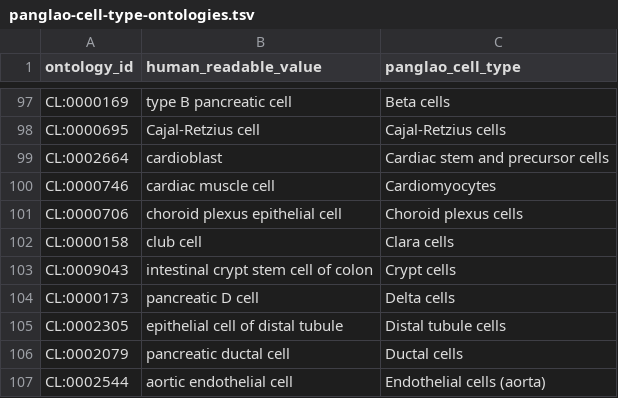
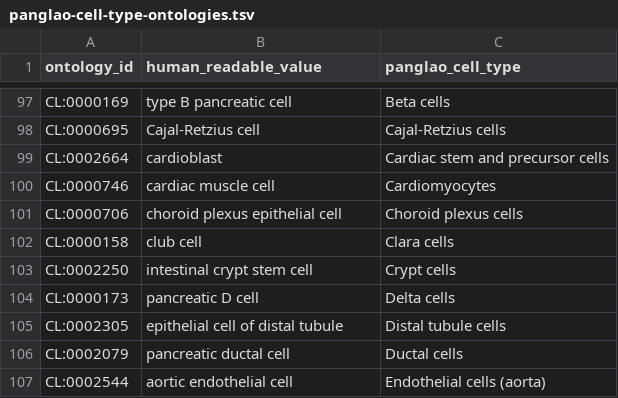
Before and after one commit to AlexsLemonade/OpenScPCA-analysis, a TSV file: analyses/cell-type-consensus/references/panglao-cell-type-ontologies.tsv, drawn as a sheet; only a part is shown, gaps mark what is left out.

Commit message:
update crypt cell CL

```diff
--- a/analyses/cell-type-consensus/references/panglao-cell-type-ontologies.tsv
+++ b/analyses/cell-type-consensus/references/panglao-cell-type-ontologies.tsv
@@ -102,3 +102,3 @@ CL:0000706	choroid plexus epithelial cell	Choroid plexus cells
 CL:0000158	club cell	Clara cells
-CL:0009043	intestinal crypt stem cell of colon	Crypt cells
+CL:0002250	intestinal crypt stem cell	Crypt cells
 CL:0000173	pancreatic D cell	Delta cells
```
